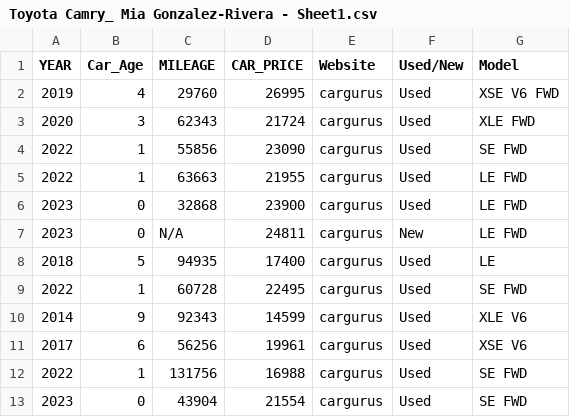
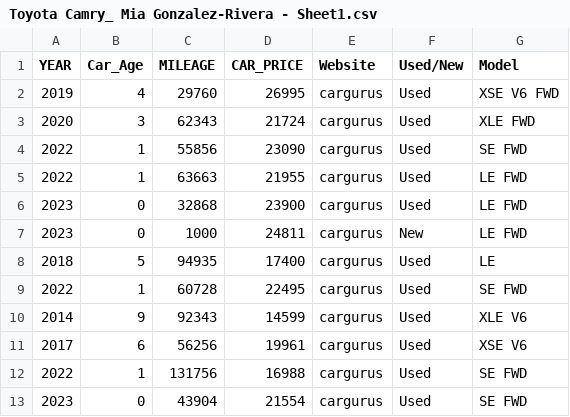
Before and after one commit to LifelessDucky/Math22MGR, a CSV file: Toyota Camry_ Mia Gonzalez-Rivera - Sheet1.csv, drawn as a sheet; only a part is shown.

Commit message:
Update Toyota Camry_ Mia Gonzalez-Rivera - Sheet1.csv

```diff
--- a/Toyota Camry_ Mia Gonzalez-Rivera - Sheet1.csv
+++ b/Toyota Camry_ Mia Gonzalez-Rivera - Sheet1.csv
@@ -6,3 +6,3 @@ YEAR,Car_Age,MILEAGE,CAR_PRICE,Website,Used/New,Model
 2023,0,32868,23900,cargurus,Used,LE FWD
-2023,0,N/A,24811,cargurus,New,LE FWD
+2023,0,1000,24811,cargurus,New,LE FWD
 2018,5,94935,17400,cargurus,Used,LE
```
